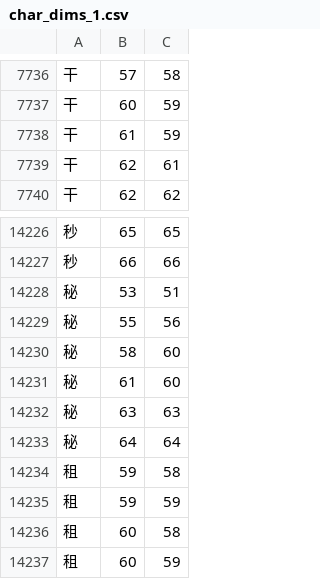
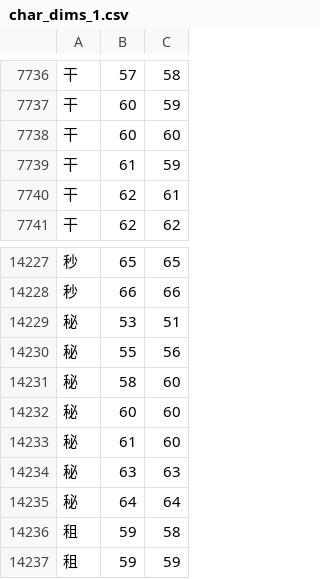
Before and after one commit to KarlTDebiec/Scinoephile, a CSV file: scinoephile/data/ocr/char_dims_1.csv, drawn as a sheet; only a part is shown, gaps mark what is left out; the shorter side is filled out with more unchanged rows; the diff names each change by its address in the sheet, - before the commit and + after, or states it on an @@ line.

```diff
--- a/scinoephile/data/ocr/char_dims_1.csv
+++ b/scinoephile/data/ocr/char_dims_1.csv
+row 7738: 干 | 60 | 60
+row 14232: 秘 | 60 | 60
```
Also changed, not shown: 13 other files.
